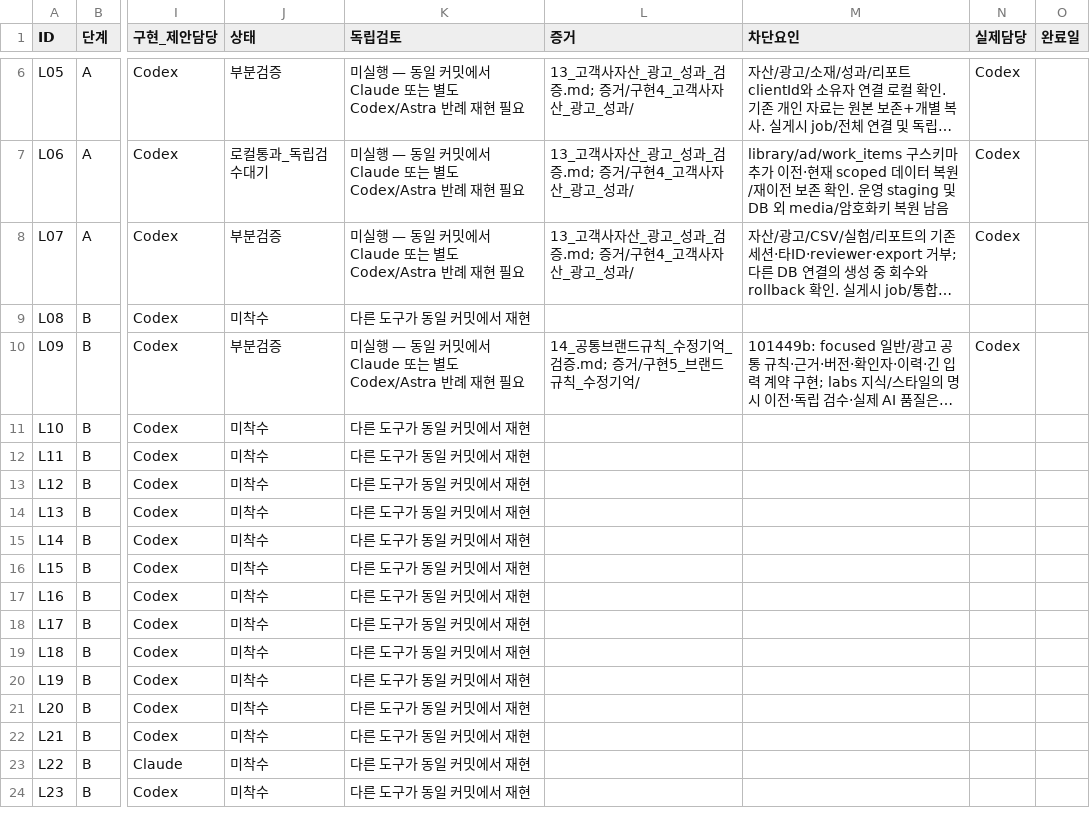
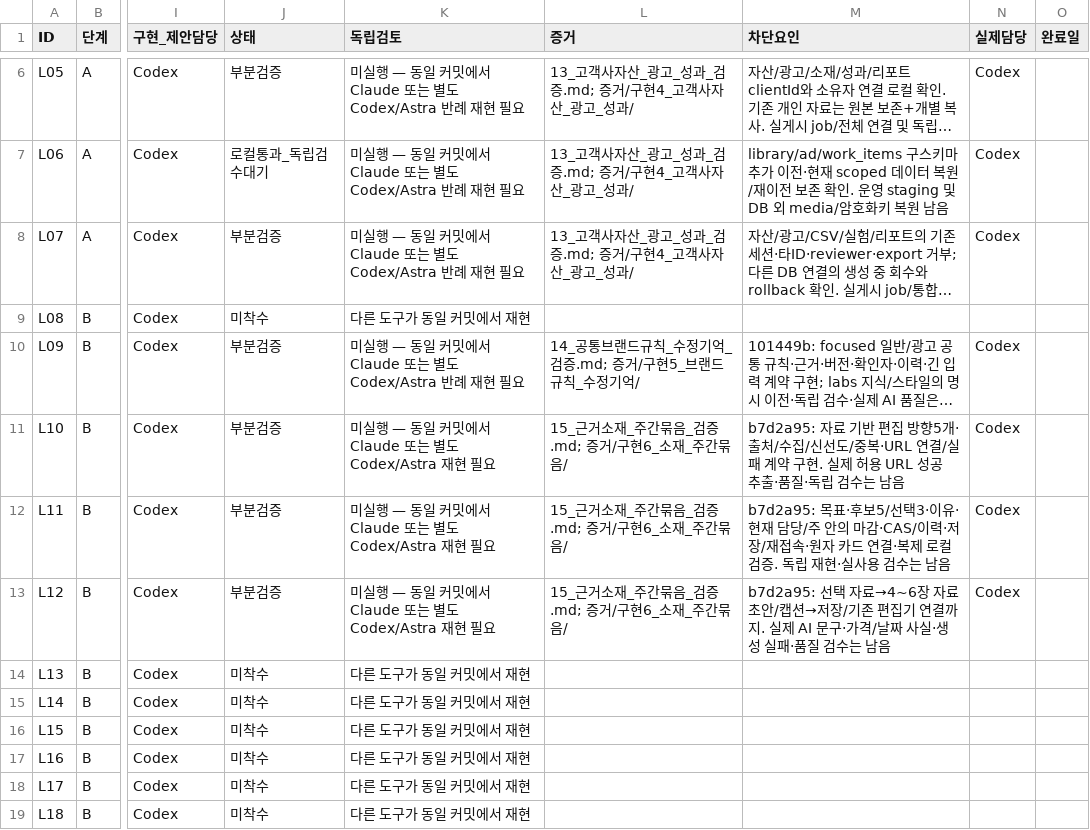
Before and after one commit to HYU-BDML/Rita-agent, a CSV file: Cora/docs/Cora_출시집중_2026-10-04/03_실행백로그.csv, drawn as a sheet; only a part is shown, gaps mark what is left out; the shorter side is filled out with more unchanged rows; long unchanged cells end in …; the diff names each change by its address in the sheet, - before the commit and + after, or states it on an @@ line.

```diff
--- a/Cora/docs/Cora_출시집중_2026-10-04/03_실행백로그.csv
+++ b/Cora/docs/Cora_출시집중_2026-10-04/03_실행백로그.csv
-J11:J13 (상태): 미착수
+J11:J13 (상태): 부분검증
-K11:K13 (독립검토): 다른 도구가 동일 커밋에서 재현
+K11:K13 (독립검토): 미실행 — 동일 커밋에서 Claude 또는 별도 Codex/Astra 재현 필요
-L11:L13 (증거): (empty)
+L11:L13 (증거): 15_근거소재_주간묶음_검증.md; 증거/구현6_소재_주간묶음/
-M11 (차단요인): (empty)
+M11 (차단요인): b7d2a95: 자료 기반 편집 방향5개·출처/수집/신선도/중복·URL 연결/실패 계약 구현. 실제 허용 URL 성공 추출·품질·독립 검수는 남음
-N11:N13 (실제담당): (empty)
+N11:N13 (실제담당): Codex
-M12 (차단요인): (empty)
+M12 (차단요인): b7d2a95: 목표·후보5/선택3·이유·현재 담당/주 안의 마감·CAS/이력·저장/재접속·원자 카드 연결·복제 로컬 검증. 독립 재현·실사용 검수는 남음
-M13 (차단요인): (empty)
+M13 (차단요인): b7d2a95: 선택 자료→4~6장 자료 초안/캡션→저장/기존 편집기 연결까지. 실제 AI 문구·가격/날짜 사실·생성 실패·품질 검수는 남음
```
Also changed, not shown: Cora/docs/Cora_출시집중_2026-10-04/04_출시시험표.csv, Cora/docs/Cora_출시집중_2026-10-04/09_발견문제와_수정추적.csv, 29 other files.
